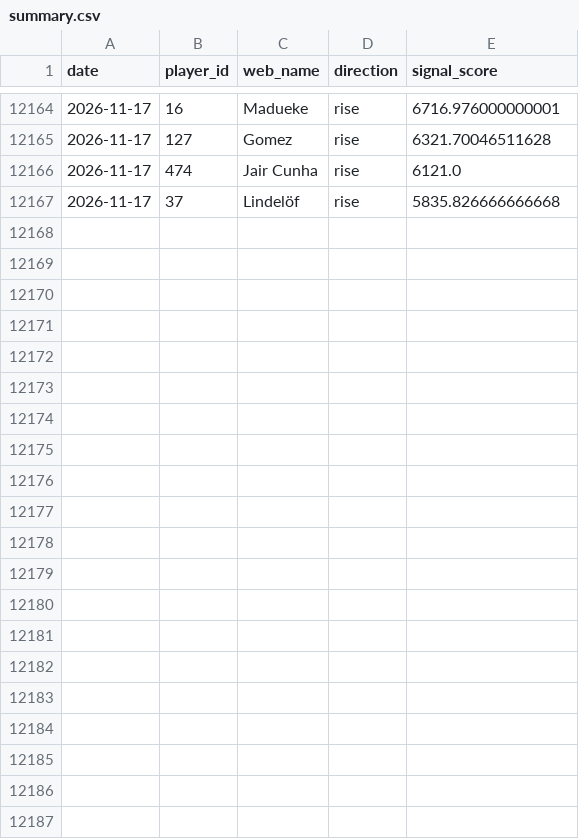
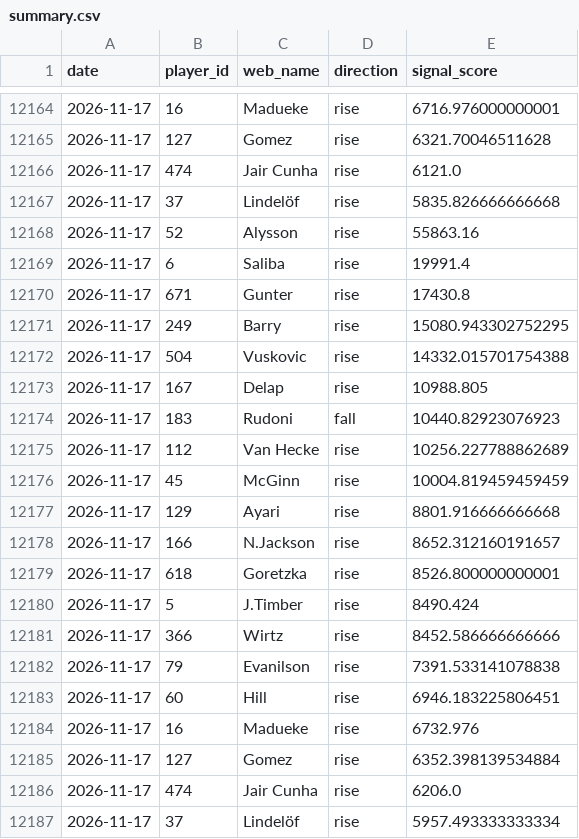
Before and after one commit to dauadaishaya9-lab/Fpl-price-predictor-, a CSV file: data/summary.csv, drawn as a sheet; only a part is shown, gaps mark what is left out; the diff names each change by its address in the sheet, - before the commit and + after, or states it on an @@ line.

```diff
--- a/data/summary.csv
+++ b/data/summary.csv
+row 12168: 2026-11-17 | 52 | Alysson | rise | 55863.16
+row 12169: 2026-11-17 | 6 | Saliba | rise | 19991.4
+row 12170: 2026-11-17 | 671 | Gunter | rise | 17430.8
+row 12171: 2026-11-17 | 249 | Barry | rise | 15080.943302752295
+row 12172: 2026-11-17 | 504 | Vuskovic | rise | 14332.015701754388
+row 12173: 2026-11-17 | 167 | Delap | rise | 10988.805
+row 12174: 2026-11-17 | 183 | Rudoni | fall | 10440.82923076923
+row 12175: 2026-11-17 | 112 | Van Hecke | rise | 10256.227788862689
+row 12176: 2026-11-17 | 45 | McGinn | rise | 10004.819459459459
+row 12177: 2026-11-17 | 129 | Ayari | rise | 8801.916666666668
+row 12178: 2026-11-17 | 166 | N.Jackson | rise | 8652.312160191657
+row 12179: 2026-11-17 | 618 | Goretzka | rise | 8526.800000000001
+row 12180: 2026-11-17 | 5 | J.Timber | rise | 8490.424
+row 12181: 2026-11-17 | 366 | Wirtz | rise | 8452.586666666666
+row 12182: 2026-11-17 | 79 | Evanilson | rise | 7391.533141078838
+row 12183: 2026-11-17 | 60 | Hill | rise | 6946.183225806451
+row 12184: 2026-11-17 | 16 | Madueke | rise | 6732.976
+row 12185: 2026-11-17 | 127 | Gomez | rise | 6352.398139534884
+row 12186: 2026-11-17 | 474 | Jair Cunha | rise | 6206.0
+row 12187: 2026-11-17 | 37 | Lindelöf | rise | 5957.493333333334
```
Also changed, not shown: data/latest.csv, data/predictions.csv, 2 other files.
